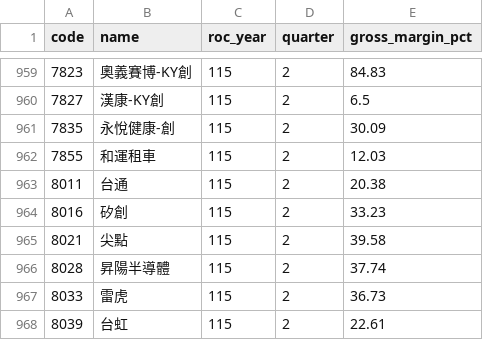
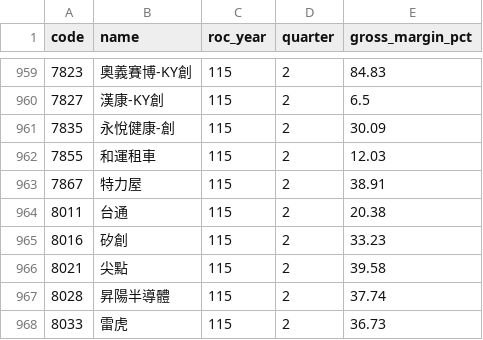
Before and after one commit to jcluox/daily-stock, a CSV file: data/raw/margin/sii.csv, drawn as a sheet; only a part is shown, gaps mark what is left out; the shorter side is filled out with more unchanged rows.

```diff
--- a/data/raw/margin/sii.csv
+++ b/data/raw/margin/sii.csv
@@ -962,2 +962,3 @@ code,name,roc_year,quarter,gross_margin_pct
 7855,和運租車,115,2,12.03
+7867,特力屋,115,2,38.91
 8011,台通,115,2,20.38
```
